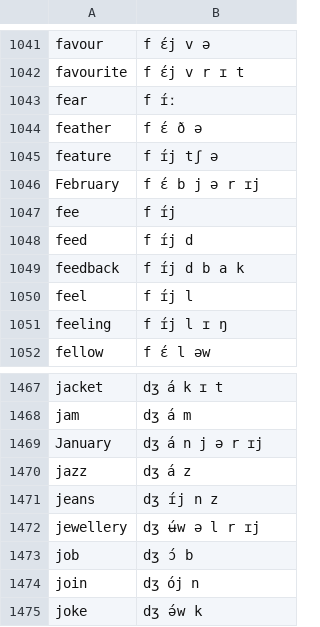
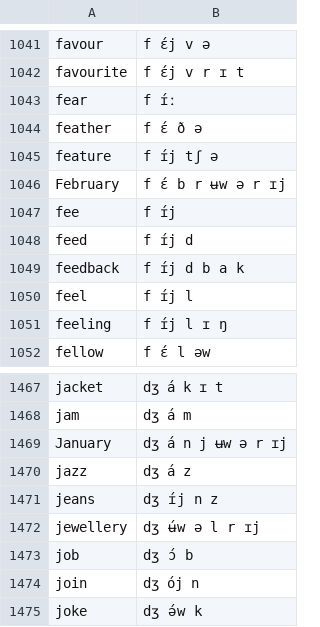
Before and after one commit to rabbitgrowth/dictgen, a TSV file: dict.tsv, drawn as a sheet; only a part is shown, gaps mark what is left out.

```diff
--- a/dict.tsv
+++ b/dict.tsv
@@ -1045,3 +1045,3 @@ feather	f ɛ́ ð ə
 feature	f ɪ́j tʃ ə
-February	f ɛ́ b j ə r ɪj
+February	f ɛ́ b r ʉw ə r ɪj
 fee	f ɪ́j
@@ -1468,3 +1468,3 @@ jacket	dʒ á k ɪ t
 jam	dʒ á m
-January	dʒ á n j ə r ɪj
+January	dʒ á n j ʉw ə r ɪj
 jazz	dʒ á z
```
Also changed, not shown: 1 other file.
